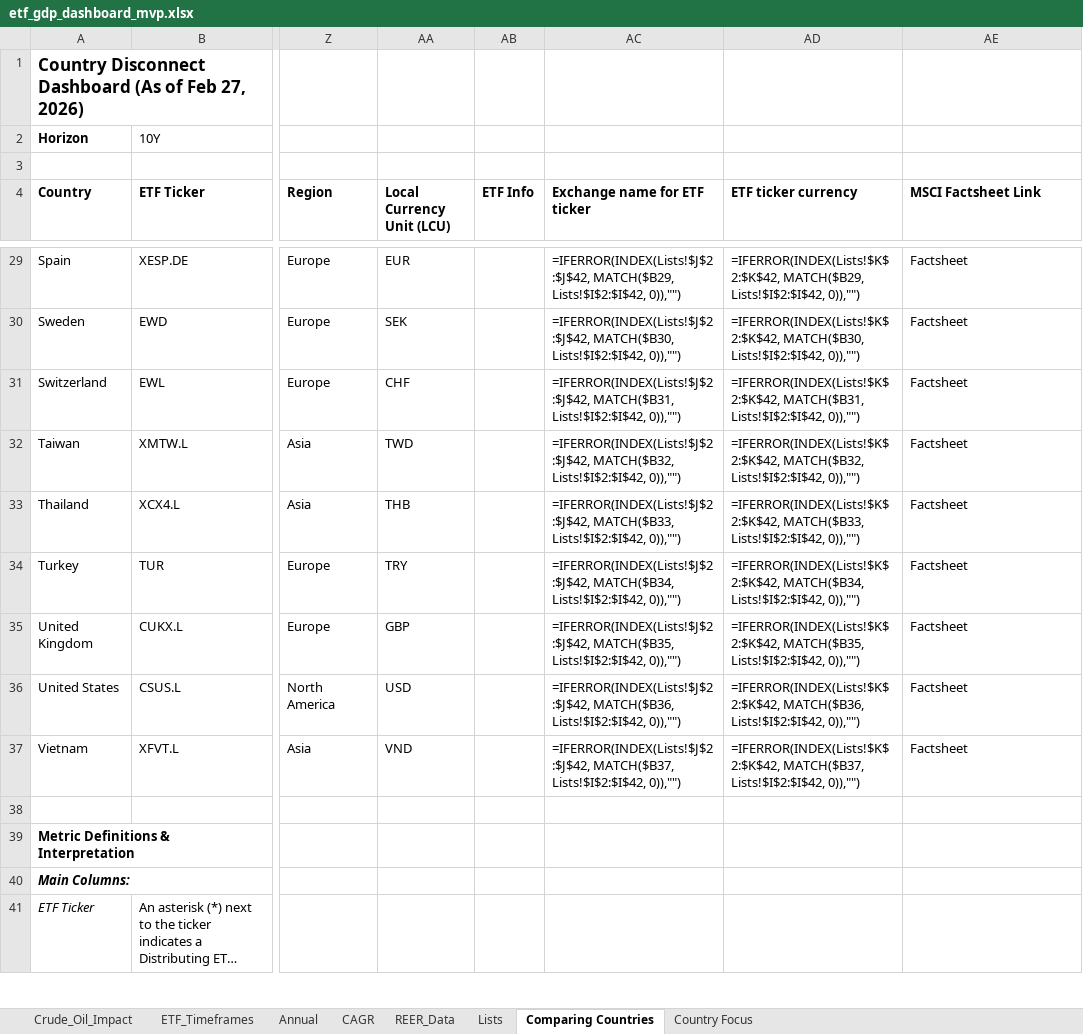
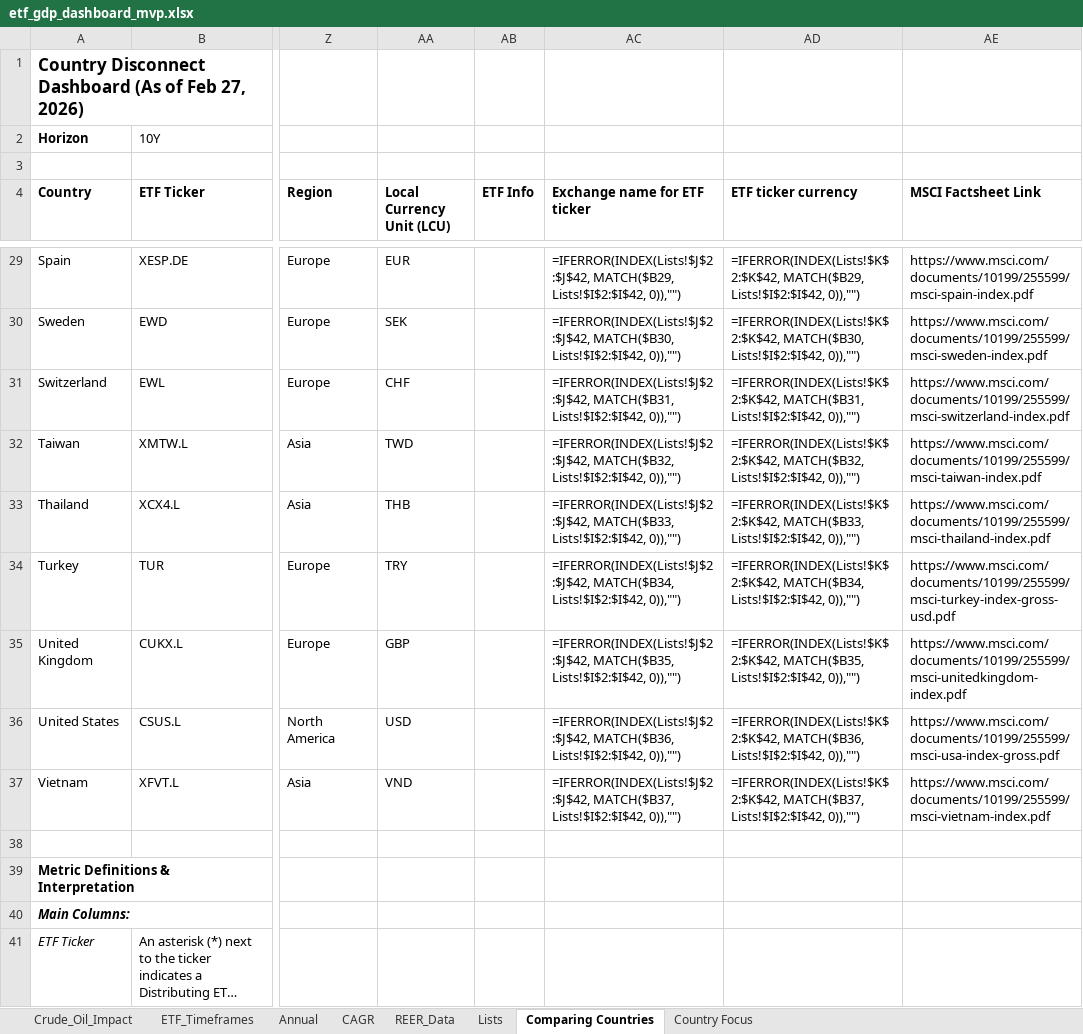
Before and after one commit to RamitChutani/macro-etf-data, an Excel workbook: data/outputs/etf_gdp_dashboard_mvp.xlsx, sheet Comparing Countries, drawn as a sheet; only a part is shown, gaps mark what is left out; long unchanged cells end in …; values as stored, in another font and other column widths than the file's, no borders; formulas without a stored value are shown as written; conditional formats not drawn; the diff covers the shown part only; the diff names each change by its address in the sheet, - before the commit and + after, or states it on an @@ line.

```diff
--- a/data/outputs/etf_gdp_dashboard_mvp.xlsx (sheet Comparing Countries)
+++ b/data/outputs/etf_gdp_dashboard_mvp.xlsx (sheet Comparing Countries)
-AE29 (MSCI Factsheet Link): Factsheet
+AE29 (MSCI Factsheet Link): https://www.msci.com/documents/10199/255599/msci-spain-index.pdf
-AE30 (MSCI Factsheet Link): Factsheet
+AE30 (MSCI Factsheet Link): https://www.msci.com/documents/10199/255599/msci-sweden-index.pdf
-AE31 (MSCI Factsheet Link): Factsheet
+AE31 (MSCI Factsheet Link): https://www.msci.com/documents/10199/255599/msci-switzerland-index.pdf
-AE32 (MSCI Factsheet Link): Factsheet
+AE32 (MSCI Factsheet Link): https://www.msci.com/documents/10199/255599/msci-taiwan-index.pdf
-AE33 (MSCI Factsheet Link): Factsheet
+AE33 (MSCI Factsheet Link): https://www.msci.com/documents/10199/255599/msci-thailand-index.pdf
-AE34 (MSCI Factsheet Link): Factsheet
+AE34 (MSCI Factsheet Link): https://www.msci.com/documents/10199/255599/msci-turkey-index-gross-usd.pdf
-AE35 (MSCI Factsheet Link): Factsheet
+AE35 (MSCI Factsheet Link): https://www.msci.com/documents/10199/255599/msci-unitedkingdom-index.pdf
-AE36 (MSCI Factsheet Link): Factsheet
+AE36 (MSCI Factsheet Link): https://www.msci.com/documents/10199/255599/msci-usa-index-gross.pdf
-AE37 (MSCI Factsheet Link): Factsheet
+AE37 (MSCI Factsheet Link): https://www.msci.com/documents/10199/255599/msci-vietnam-index.pdf
```
Also changed, not shown: 24 edited cells elsewhere in this sheet, sheet CAGR, sheet Annual, 1 other file.
